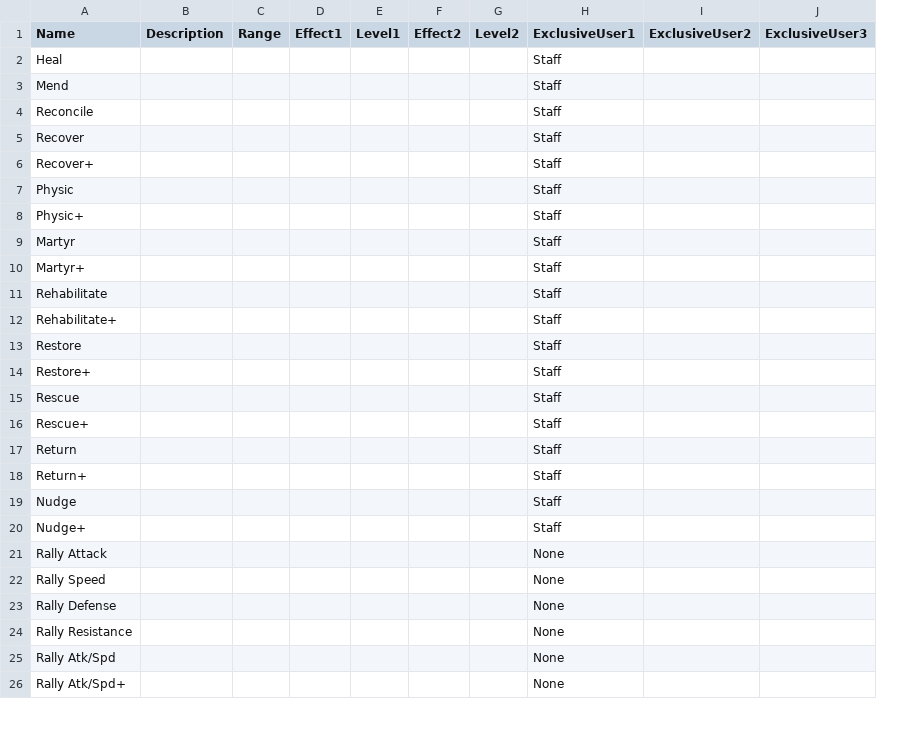
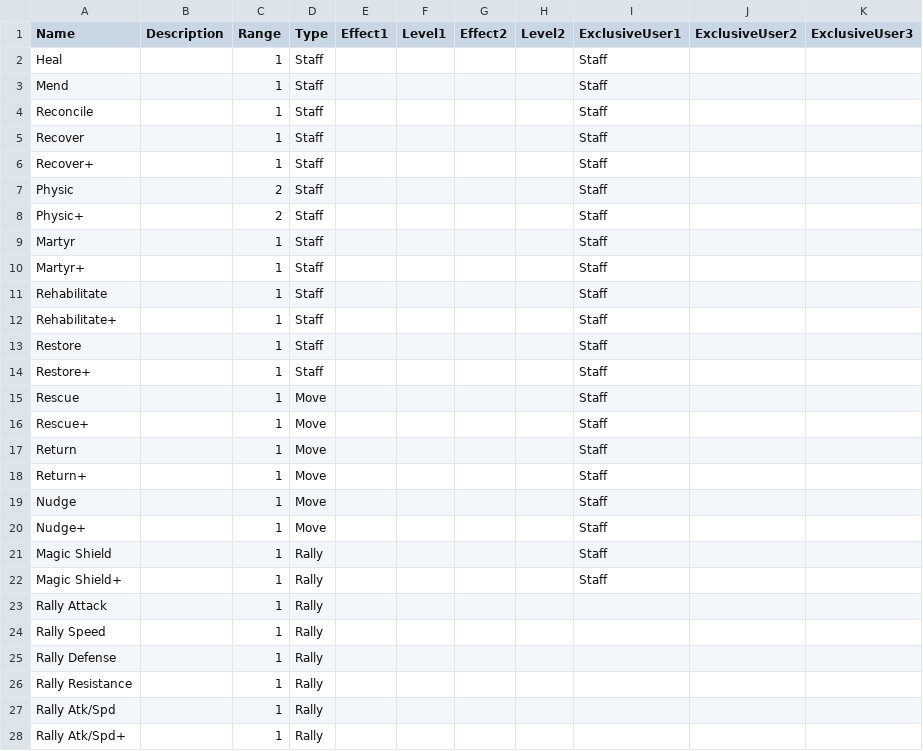
Before and after one commit to EtDet/RATA-Public, a CSV file: FEHSimulation/FEHAssists.csv, drawn as a sheet; only a part is shown; addresses are those after the commit; the diff covers the shown part only; the diff names each change by its address in the sheet, - before the commit and + after, or states it on an @@ line.

```diff
--- a/FEHSimulation/FEHAssists.csv
+++ b/FEHSimulation/FEHAssists.csv
+column D (Type), rows 2-20: Staff | Staff | Staff | Staff | Staff | Staff | Staff | Staff | Staff | Staff | Staff | Staff | Staff | Move | Move | Move | Move | Move | Move; rows 23-28: all Rally
-C2:C6 (Range): (empty)
+C2:C6 (Range): 1
-C7:C8 (Range): (empty)
+C7:C8 (Range): 2
-C9:C20 (Range): (empty)
+C9:C20 (Range): 1
+row 21: Magic Shield |  | 1 | Rally |  |  |  |  | Staff
+row 22: Magic Shield+ |  | 1 | Rally |  |  |  |  | Staff
-C23:C28 (Range): (empty)
+C23:C28 (Range): 1
-I23:I28 (ExclusiveUser1): None
+I23:I28 (ExclusiveUser1): (empty)
```
Also changed, not shown: 5 added rows and 94 edited cells elsewhere in this file, FEHSimulation/FEHABCXSkills.csv, FEHSimulation/FEHWeapons.csv, 11 other files.
